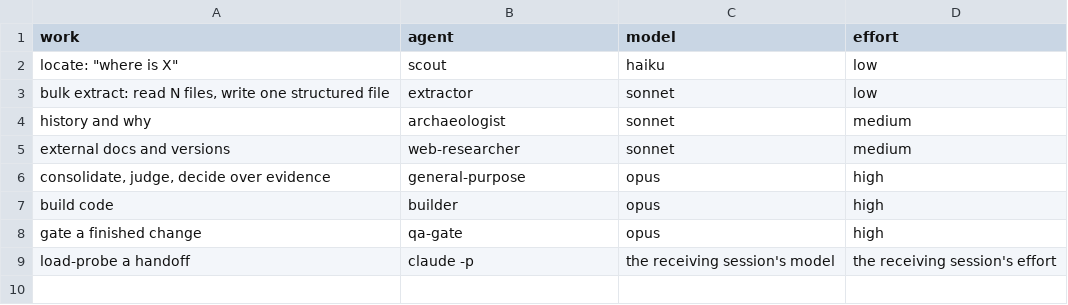
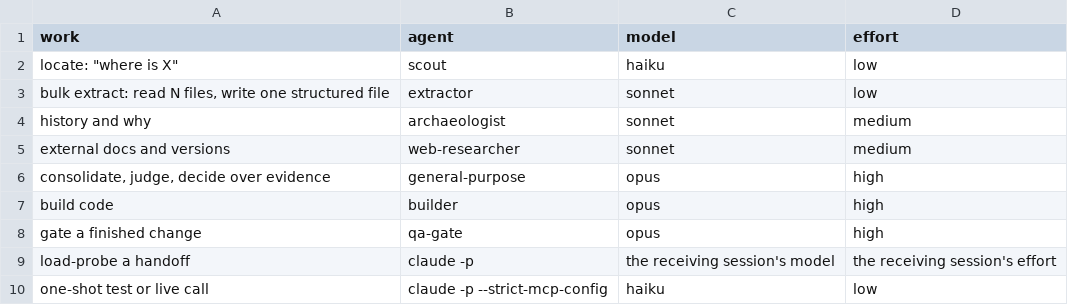
Before and after one commit to carlos-andres/wosy, a TSV file: claude/hooks/classifier.tsv, drawn as a sheet.

Commit message:
release: 3.0.1, one-shot call guard and inline read budget

```diff
--- a/claude/hooks/classifier.tsv
+++ b/claude/hooks/classifier.tsv
@@ -9 +9,2 @@ gate a finished change	qa-gate	opus	high
 load-probe a handoff	claude -p	the receiving session's model	the receiving session's effort
+one-shot test or live call	claude -p --strict-mcp-config	haiku	low
```
Also changed, not shown: 9 other files.
